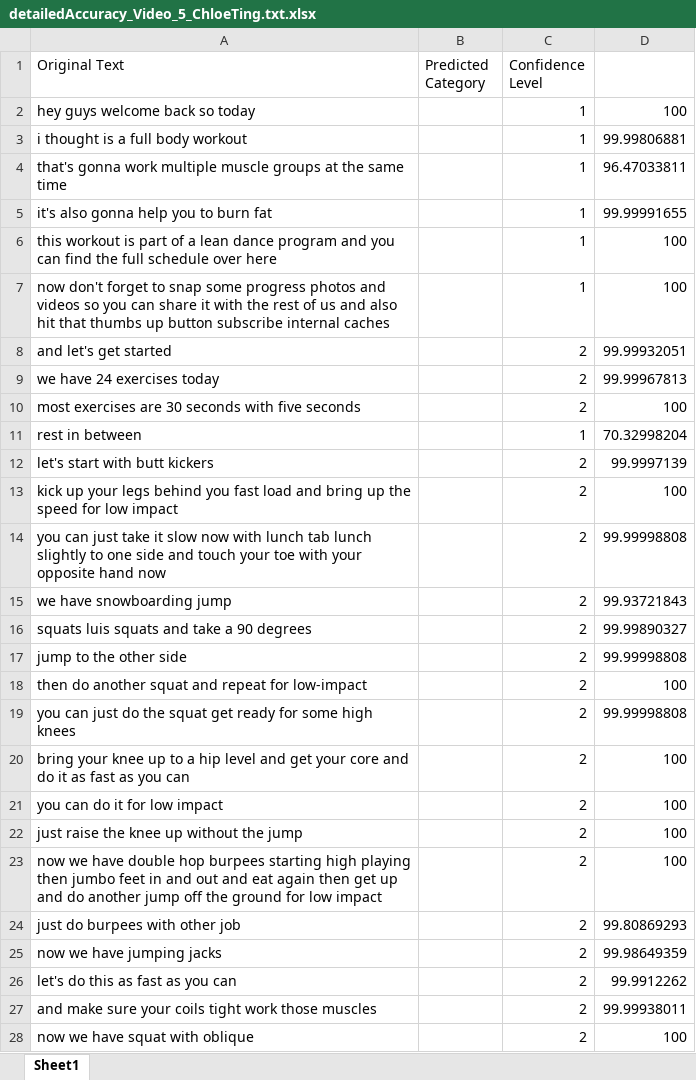
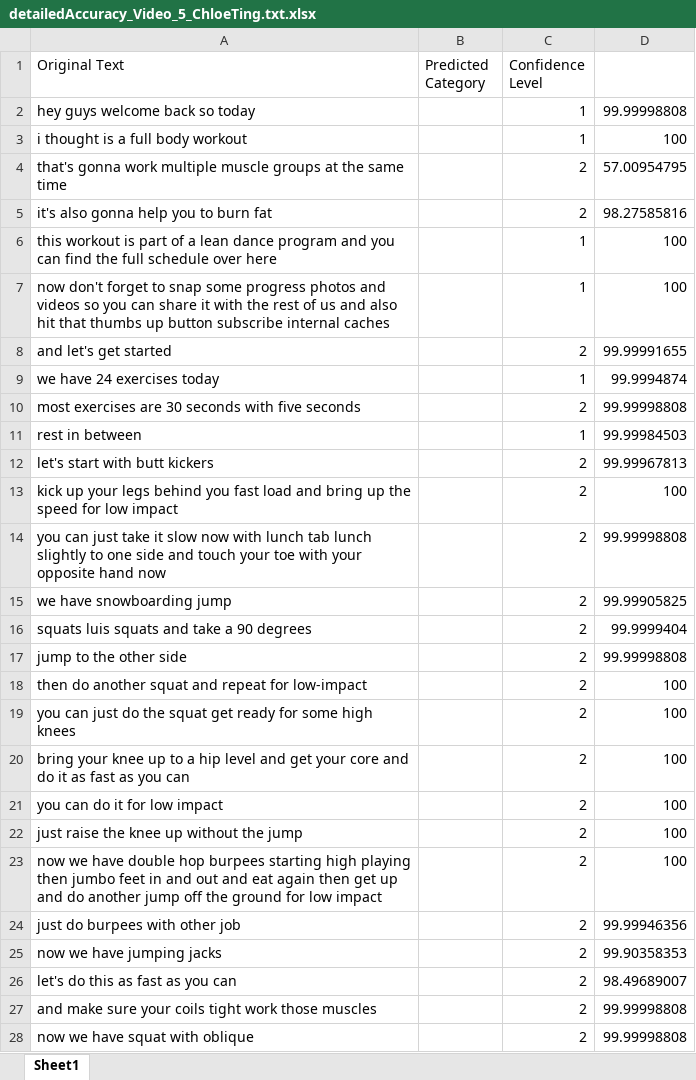
Before and after one commit to krrun16/AerobicTextReview, an Excel workbook: Keyword Extraction/Results_Detailed Accuracy/detailedAccuracy_Video_5_ChloeTing.txt.xlsx, sheet Sheet1, drawn as a sheet; only a part is shown; values as stored, in another font and other column widths than the file's, no borders; the diff covers the shown part only; the diff names each change by its address in the sheet, - before the commit and + after, or states it on an @@ line.

```diff
--- a/Keyword Extraction/Results_Detailed Accuracy/detailedAccuracy_Video_5_ChloeTing.txt.xlsx (sheet Sheet1)
+++ b/Keyword Extraction/Results_Detailed Accuracy/detailedAccuracy_Video_5_ChloeTing.txt.xlsx (sheet Sheet1)
-D2: 100
+D2: 99.99998808
-D3: 99.99806881
+D3: 100
-C4:C5 (Confidence Level): 1
+C4:C5 (Confidence Level): 2
-D4: 96.47033811
+D4: 57.00954795
-D5: 99.99991655
+D5: 98.27585816
-D8: 99.99932051
+D8: 99.99991655
-C9 (Confidence Level): 2
+C9 (Confidence Level): 1
-D9: 99.99967813
+D9: 99.9994874
-D10: 100
+D10: 99.99998808
-D11: 70.32998204
+D11: 99.99984503
-D12: 99.9997139
+D12: 99.99967813
-D15: 99.93721843
+D15: 99.99905825
-D16: 99.99890327
+D16: 99.9999404
-D19: 99.99998808
+D19: 100
-D24: 99.80869293
+D24: 99.99946356
-D25: 99.98649359
+D25: 99.90358353
-D26: 99.9912262
+D26: 98.49689007
-D27: 99.99938011
+D27: 99.99998808
-D28: 100
+D28: 99.99998808
```
Also changed, not shown: 36 edited cells elsewhere in this sheet, Keyword Extraction/Results_Detailed Accuracy/detailedAccuracy_Output.txt.xlsx, Keyword Extraction/Results_Detailed Accuracy/detailedAccuracy_Video_2_nikeTrainerClub.txt.xlsx, 17 other files.
